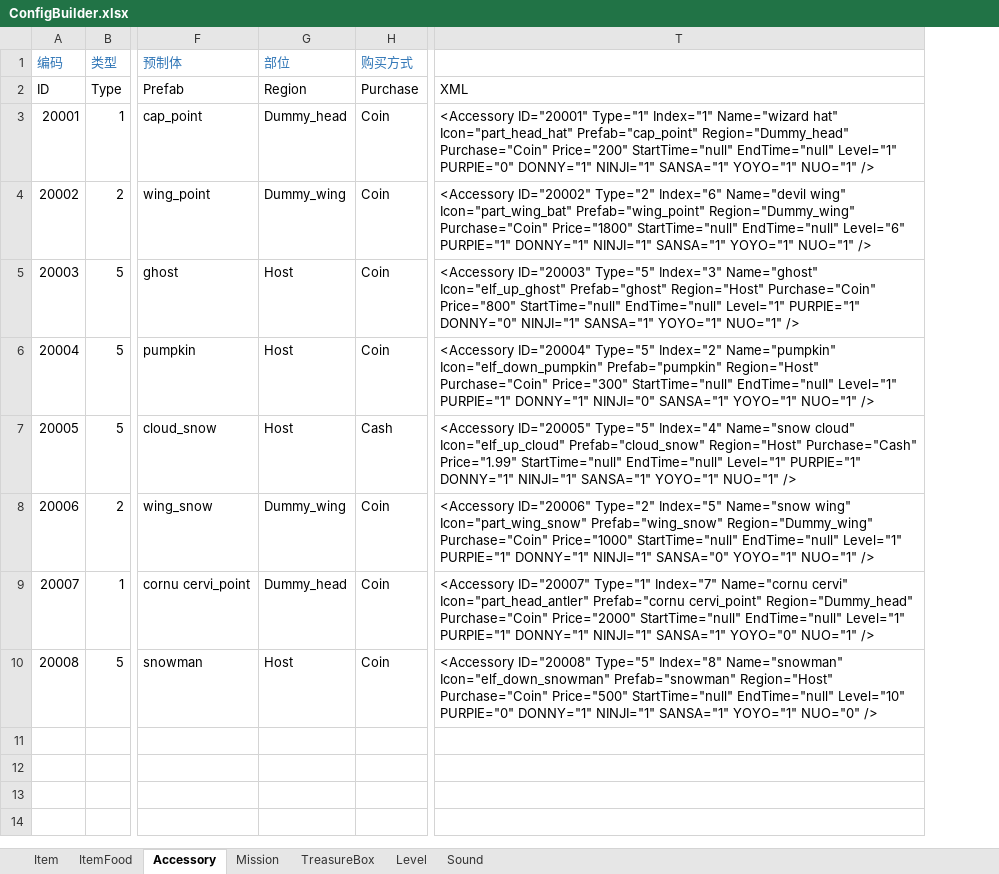
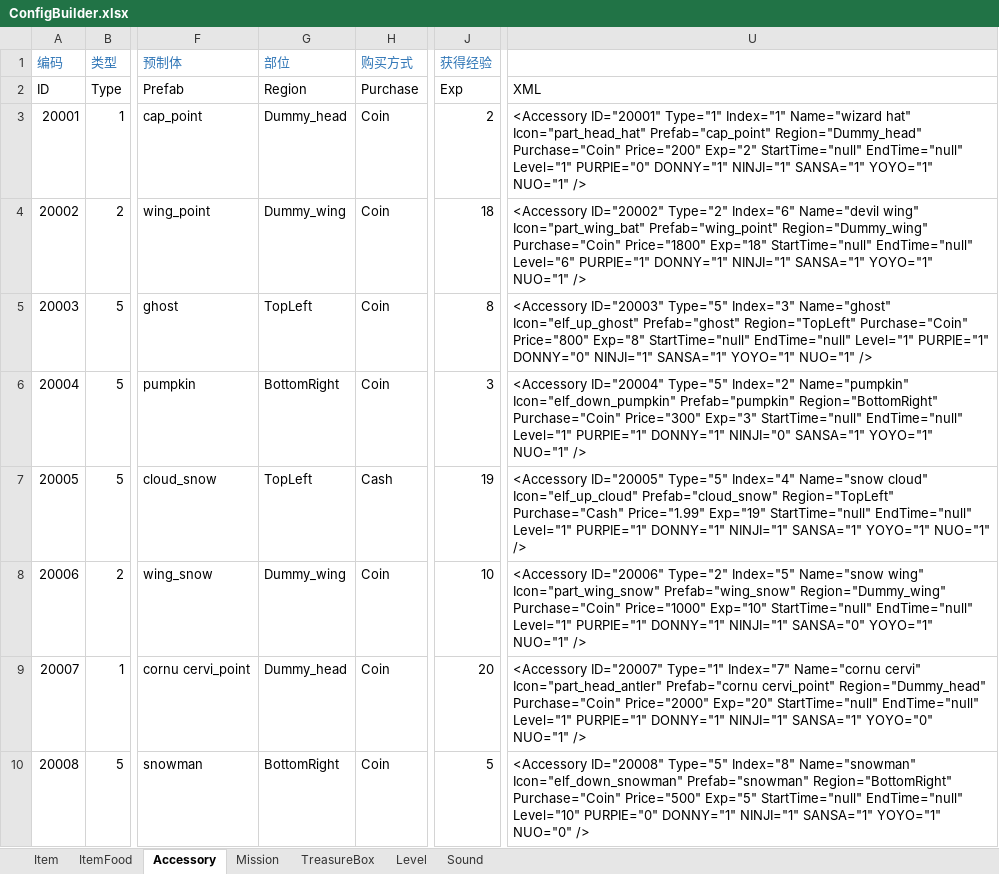
Before and after one commit to EarlyAnt/HankConfig, an Excel workbook: ConfigBuilder.xlsx, sheet Accessory, drawn as a sheet; only a part is shown, gaps mark what is left out; values as stored, in another font and other column widths than the file's, no borders; removed rows and columns are numbered as before the commit, all else as after; the diff names each change by its address in the sheet, - before the commit and + after, or states it on an @@ line.

```diff
--- a/ConfigBuilder.xlsx (sheet Accessory)
+++ b/ConfigBuilder.xlsx (sheet Accessory)
+column J (获得经验), rows 2-10: Exp | 2 | 18 | 8 | 3 | 19 | 10 | 20 | 5
-column T, rows 2-10: XML | <Accessory ID="20001" Type="1" Index="1" Name="wizard hat" Icon="part_head_hat" Prefab="cap_point" Region="Dummy_head" Purchase="Coin" Price="200" StartTime="null" EndTime="null" Level="1" PURPIE="0" DONNY="1" NINJI="1" SANSA="1" YOYO="1" NUO="1" /> | <Accessory ID="20002" Type="2" Index="6" Name="devil wing" Icon="part_wing_bat" Prefab="wing_point" Region="Dummy_wing" Purchase="Coin" Price="1800" StartTime="null" EndTime="null" Level="6" PURPIE="1" DONNY="1" NINJI="1" SANSA="1" YOYO="1" NUO="1" /> | <Accessory ID="20003" Type="5" Index="3" Name="ghost" Icon="elf_up_ghost" Prefab="ghost" Region="Host" Purchase="Coin" Price="800" StartTime="null" EndTime="null" Level="1" PURPIE="1" DONNY="0" NINJI="1" SANSA="1" YOYO="1" NUO="1" /> | <Accessory ID="20004" Type="5" Index="2" Name="pumpkin" Icon="elf_down_pumpkin" Prefab="pumpkin" Region="Host" Purchase="Coin" Price="300" StartTime="null" EndTime="null" Level="1" PURPIE="1" DONNY="1" NINJI="0" SANSA="1" YOYO="1" NUO="1" /> | <Accessory ID="20005" Type="5" Index="4" Name="snow cloud" Icon="elf_up_cloud" Prefab="cloud_snow" Region="Host" Purchase="Cash" Price="1.99" StartTime="null" EndTime="null" Level="1" PURPIE="1" DONNY="1" NINJI="1" SANSA="1" YOYO="1" NUO="1" /> | <Accessory ID="20006" Type="2" Index="5" Name="snow wing" Icon="part_wing_snow" Prefab="wing_snow" Region="Dummy_wing" Purchase="Coin" Price="1000" StartTime="null" EndTime="null" Level="1" PURPIE="1" DONNY="1" NINJI="1" SANSA="0" YOYO="1" NUO="1" /> | <Accessory ID="20007" Type="1" Index="7" Name="cornu cervi" Icon="part_head_antler" Prefab="cornu cervi_point" Region="Dummy_head" Purchase="Coin" Price="2000" StartTime="null" EndTime="null" Level="1" PURPIE="1" DONNY="1" NINJI="1" SANSA="1" YOYO="0" NUO="1" /> | <Accessory ID="20008" Type="5" Index="8" Name="snowman" Icon="elf_down_snowman" Prefab="snowman" Region="Host" Purchase="Coin" Price="500" StartTime="null" EndTime="null" Level="10" PURPIE="0" DONNY="1" NINJI="1" SANSA="1" YOYO="1" NUO="0" />
+column U, rows 2-10: XML | <Accessory ID="20001" Type="1" Index="1" Name="wizard hat" Icon="part_head_hat" Prefab="cap_point" Region="Dummy_head" Purchase="Coin" Price="200" Exp="2" StartTime="null" EndTime="null" Level="1" PURPIE="0" DONNY="1" NINJI="1" SANSA="1" YOYO="1" NUO="1" /> | <Accessory ID="20002" Type="2" Index="6" Name="devil wing" Icon="part_wing_bat" Prefab="wing_point" Region="Dummy_wing" Purchase="Coin" Price="1800" Exp="18" StartTime="null" EndTime="null" Level="6" PURPIE="1" DONNY="1" NINJI="1" SANSA="1" YOYO="1" NUO="1" /> | <Accessory ID="20003" Type="5" Index="3" Name="ghost" Icon="elf_up_ghost" Prefab="ghost" Region="TopLeft" Purchase="Coin" Price="800" Exp="8" StartTime="null" EndTime="null" Level="1" PURPIE="1" DONNY="0" NINJI="1" SANSA="1" YOYO="1" NUO="1" /> | <Accessory ID="20004" Type="5" Index="2" Name="pumpkin" Icon="elf_down_pumpkin" Prefab="pumpkin" Region="BottomRight" Purchase="Coin" Price="300" Exp="3" StartTime="null" EndTime="null" Level="1" PURPIE="1" DONNY="1" NINJI="0" SANSA="1" YOYO="1" NUO="1" /> | <Accessory ID="20005" Type="5" Index="4" Name="snow cloud" Icon="elf_up_cloud" Prefab="cloud_snow" Region="TopLeft" Purchase="Cash" Price="1.99" Exp="19" StartTime="null" EndTime="null" Level="1" PURPIE="1" DONNY="1" NINJI="1" SANSA="1" YOYO="1" NUO="1" /> | <Accessory ID="20006" Type="2" Index="5" Name="snow wing" Icon="part_wing_snow" Prefab="wing_snow" Region="Dummy_wing" Purchase="Coin" Price="1000" Exp="10" StartTime="null" EndTime="null" Level="1" PURPIE="1" DONNY="1" NINJI="1" SANSA="0" YOYO="1" NUO="1" /> | <Accessory ID="20007" Type="1" Index="7" Name="cornu cervi" Icon="part_head_antler" Prefab="cornu cervi_point" Region="Dummy_head" Purchase="Coin" Price="2000" Exp="20" StartTime="null" EndTime="null" Level="1" PURPIE="1" DONNY="1" NINJI="1" SANSA="1" YOYO="0" NUO="1" /> | <Accessory ID="20008" Type="5" Index="8" Name="snowman" Icon="elf_down_snowman" Prefab="snowman" Region="BottomRight" Purchase="Coin" Price="500" Exp="5" StartTime="null" EndTime="null" Level="10" PURPIE="0" DONNY="1" NINJI="1" SANSA="1" YOYO="1" NUO="0" />
-G5 (部位): Host
+G5 (部位): TopLeft
-G6 (部位): Host
+G6 (部位): BottomRight
-G7 (部位): Host
+G7 (部位): TopLeft
-G10 (部位): Host
+G10 (部位): BottomRight
```
Also changed, not shown: 1 other file.
